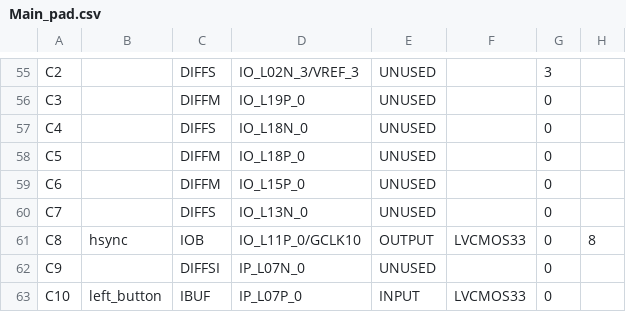
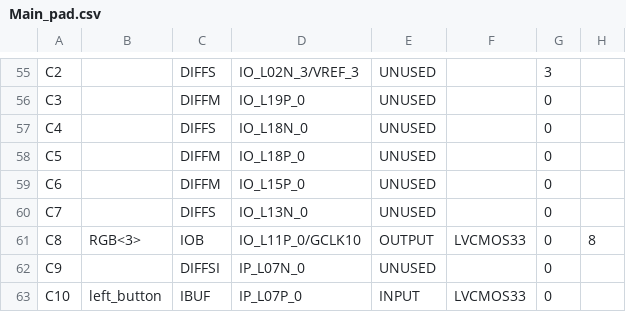
Before and after one commit to Raimmaster/Breakout-FPGA, a CSV file: Main_pad.csv, drawn as a sheet; only a part is shown, gaps mark what is left out; the diff covers the shown part only; the diff names each change by its address in the sheet, - before the commit and + after, or states it on an @@ line.

```diff
--- a/Main_pad.csv
+++ b/Main_pad.csv
-B61: hsync
+B61: RGB<3>
```
Also changed, not shown: 31 edited cells elsewhere in this file, 46 other files.
